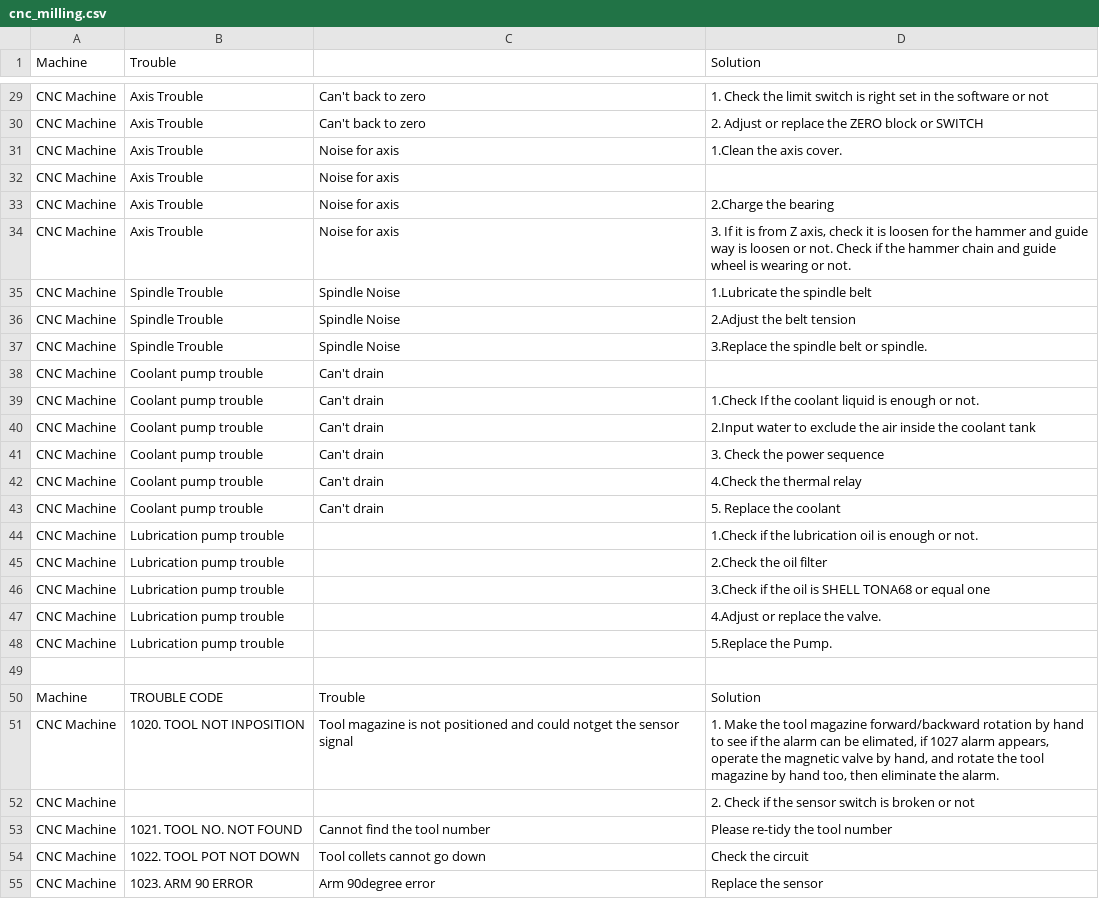
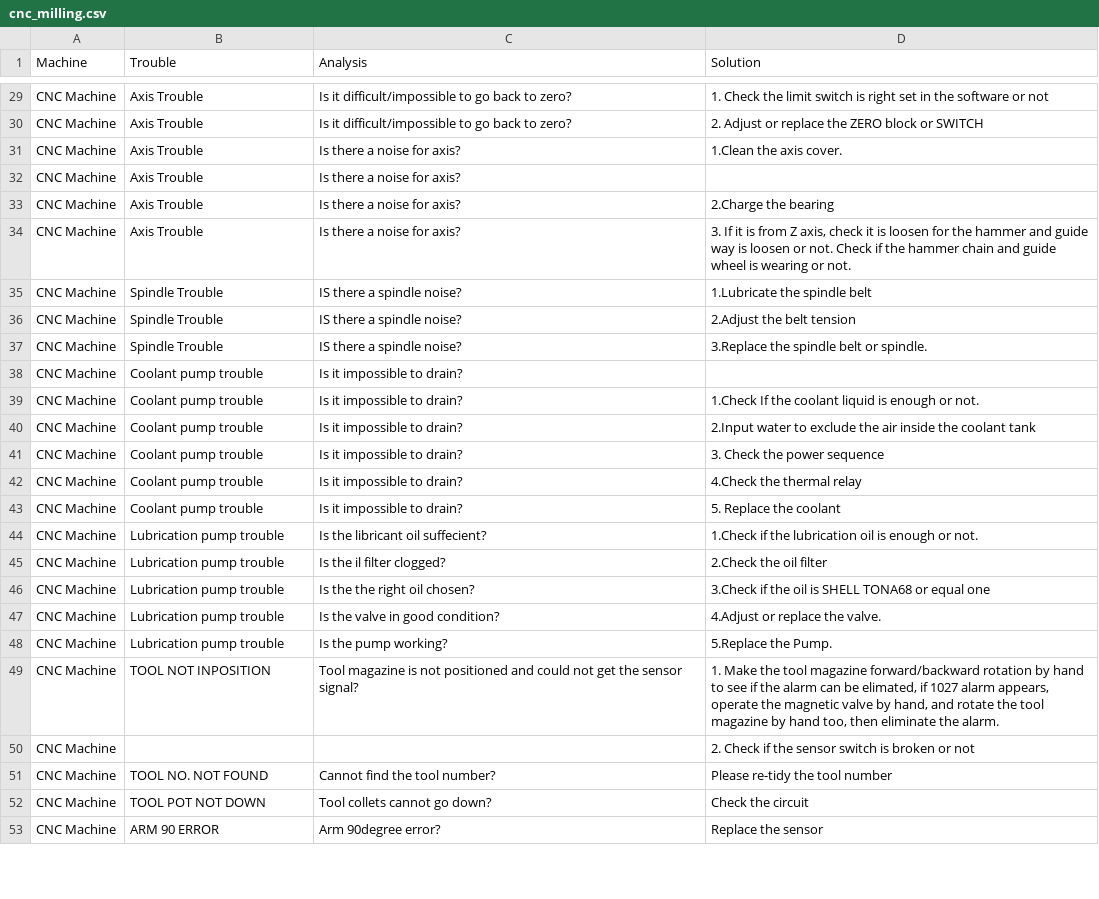
Before and after one commit to DhilenChin/ShoeString-Error404, a CSV file: cnc_milling.csv, drawn as a sheet; only a part is shown, gaps mark what is left out; removed rows and columns are numbered as before the commit, all else as after; the diff covers the shown part only; the diff names each change by its address in the sheet, - before the commit and + after, or states it on an @@ line.

```diff
--- a/cnc_milling.csv
+++ b/cnc_milling.csv
-C1: (empty)
+C1: Analysis
-C29:C30 (Analysis): Can't back to zero
+C29:C30 (Analysis): Is it difficult/impossible to go back to zero?
-C31:C34 (Analysis): Noise for axis
+C31:C34 (Analysis): Is there a noise for axis?
-C35:C37 (Analysis): Spindle Noise
+C35:C37 (Analysis): IS there a spindle noise?
-C38:C43 (Analysis): Can't drain
+C38:C43 (Analysis): Is it impossible to drain?
-C44 (Analysis): (empty)
+C44 (Analysis): Is the libricant oil suffecient?
-C45 (Analysis): (empty)
+C45 (Analysis): Is the il filter clogged?
-C46 (Analysis): (empty)
+C46 (Analysis): Is the the right oil chosen?
-C47 (Analysis): (empty)
+C47 (Analysis): Is the valve in good condition?
-C48 (Analysis): (empty)
+C48 (Analysis): Is the pump working?
-row 49: (empty)
-row 50: Machine | TROUBLE CODE | Trouble | Solution
-B49 (Trouble): 1020. TOOL NOT INPOSITION
+B49 (Trouble): TOOL NOT INPOSITION
-C49 (Analysis): …and could notget the sensor signal
+C49 (Analysis): …and could not get the sensor signal?
-B51 (Trouble): 1021. TOOL NO. NOT FOUND
+B51 (Trouble): TOOL NO. NOT FOUND
-C51 (Analysis): Cannot find the tool number
+C51 (Analysis): Cannot find the tool number?
-B52 (Trouble): 1022. TOOL POT NOT DOWN
+B52 (Trouble): TOOL POT NOT DOWN
-C52 (Analysis): Tool collets cannot go down
+C52 (Analysis): Tool collets cannot go down?
-B53 (Trouble): 1023. ARM 90 ERROR
+B53 (Trouble): ARM 90 ERROR
-C53 (Analysis): Arm 90degree error
+C53 (Analysis): Arm 90degree error?
```
Also changed, not shown: 47 edited cells elsewhere in this file, edm_milling.csv, milling_machine.csv.
